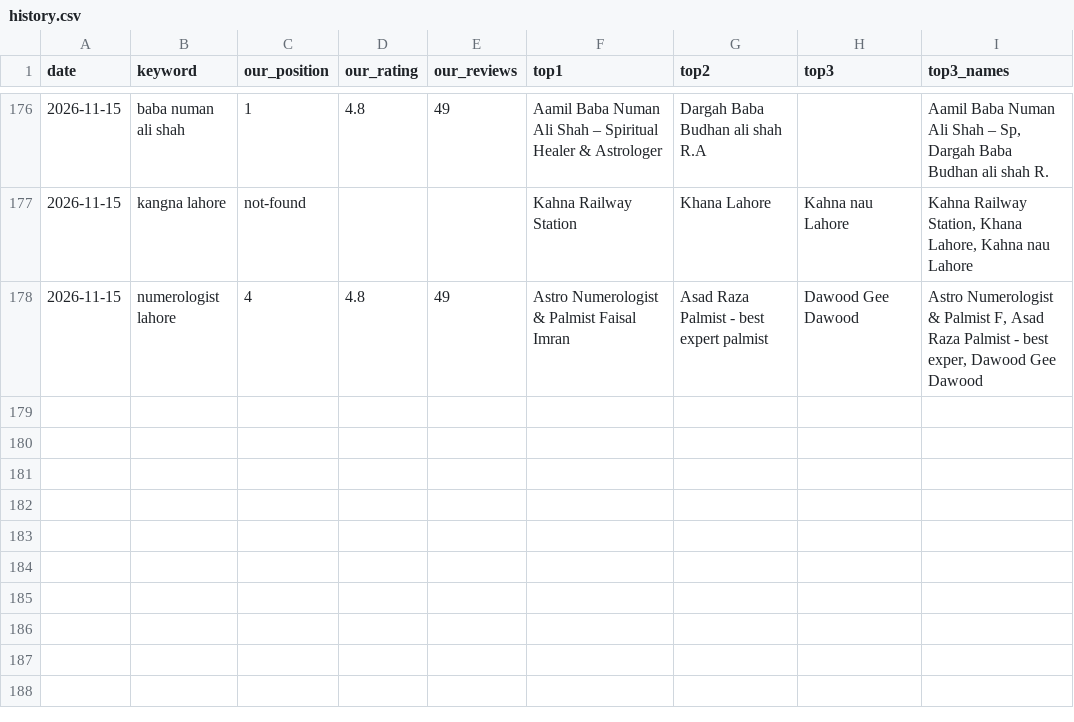
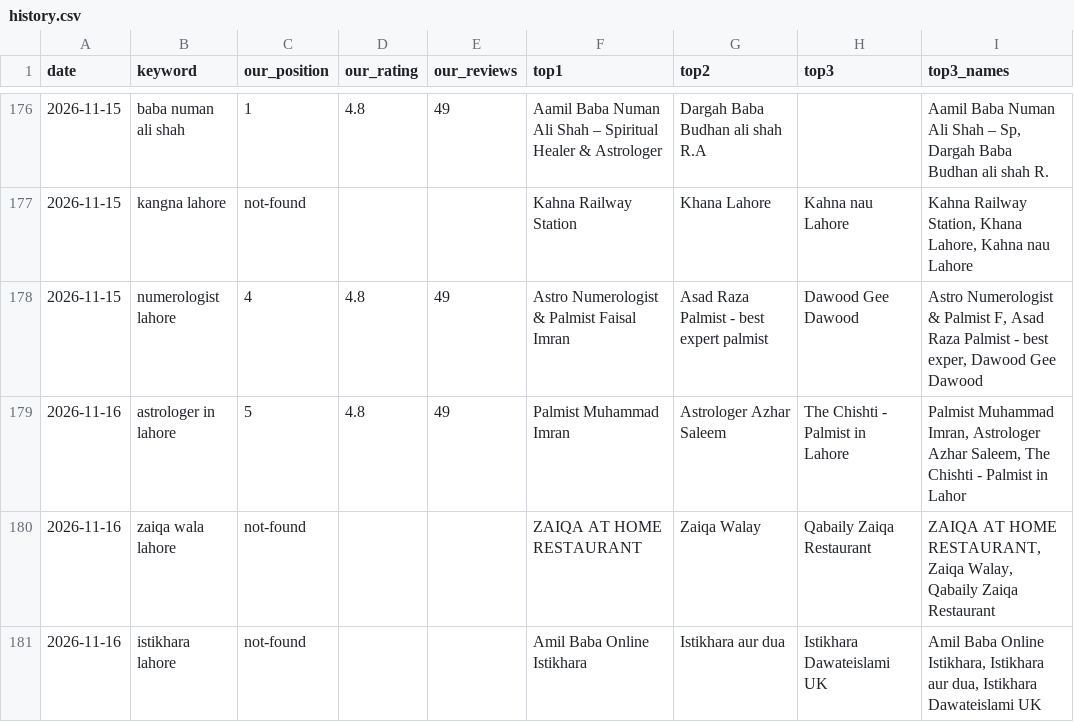
Before and after one commit to syednumanalishah/syednumanalishah.github.io, a CSV file: agent/history.csv, drawn as a sheet; only a part is shown, gaps mark what is left out; the diff names each change by its address in the sheet, - before the commit and + after, or states it on an @@ line.

```diff
--- a/agent/history.csv
+++ b/agent/history.csv
+row 179: 2026-11-16 | astrologer in lahore | 5 | 4.8 | 49 | Palmist Muhammad Imran | Astrologer Azhar Saleem | The Chishti - Palmist in Lahore | Palmist Muhammad Imran, Astrologer Azhar Saleem, The Chishti - Palmist in Lahor
+row 180: 2026-11-16 | zaiqa wala lahore | not-found |  |  | ZAIQA AT HOME RESTAURANT | Zaiqa Walay | Qabaily Zaiqa Restaurant | ZAIQA AT HOME RESTAURANT, Zaiqa Walay, Qabaily Zaiqa Restaurant
+row 181: 2026-11-16 | istikhara lahore | not-found |  |  | Amil Baba Online Istikhara | Istikhara aur dua | Istikhara Dawateislami UK | Amil Baba Online Istikhara, Istikhara aur dua, Istikhara Dawateislami UK
```
Also changed, not shown: 2 other files.
